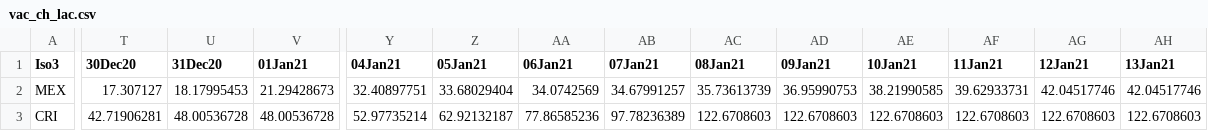
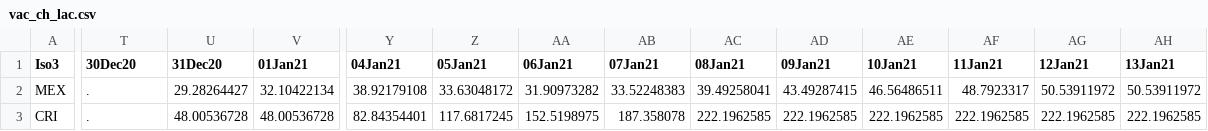
Before and after one commit to camilavalenciaro/COVID19-Flourish, a CSV file: data/vac/vac_ch_lac.csv, drawn as a sheet; only a part is shown, gaps mark what is left out; the diff covers the shown part only; the diff names each change by its address in the sheet, - before the commit and + after, or states it on an @@ line.

```diff
--- a/data/vac/vac_ch_lac.csv
+++ b/data/vac/vac_ch_lac.csv
-T2 (30Dec20): 17.307127
+T2 (30Dec20): .
-U2 (31Dec20): 18.17995453
+U2 (31Dec20): 29.28264427
-V2 (01Jan21): 21.29428673
+V2 (01Jan21): 32.10422134
-Y2 (04Jan21): 32.40897751
+Y2 (04Jan21): 38.92179108
-Z2 (05Jan21): 33.68029404
+Z2 (05Jan21): 33.63048172
-AA2 (06Jan21): 34.0742569
+AA2 (06Jan21): 31.90973282
-AB2 (07Jan21): 34.67991257
+AB2 (07Jan21): 33.52248383
-AC2 (08Jan21): 35.73613739
+AC2 (08Jan21): 39.49258041
-AD2 (09Jan21): 36.95990753
+AD2 (09Jan21): 43.49287415
-AE2 (10Jan21): 38.21990585
+AE2 (10Jan21): 46.56486511
-AF2 (11Jan21): 39.62933731
+AF2 (11Jan21): 48.7923317
-AG2 (12Jan21): 42.04517746
+AG2 (12Jan21): 50.53911972
-AH2 (13Jan21): 42.04517746
+AH2 (13Jan21): 50.53911972
-T3 (30Dec20): 42.71906281
+T3 (30Dec20): .
-Y3 (04Jan21): 52.97735214
+Y3 (04Jan21): 82.84354401
-Z3 (05Jan21): 62.92132187
+Z3 (05Jan21): 117.6817245
-AA3 (06Jan21): 77.86585236
+AA3 (06Jan21): 152.5198975
-AB3 (07Jan21): 97.78236389
+AB3 (07Jan21): 187.358078
-AC3 (08Jan21): 122.6708603
+AC3 (08Jan21): 222.1962585
-AD3 (09Jan21): 122.6708603
+AD3 (09Jan21): 222.1962585
-AE3 (10Jan21): 122.6708603
+AE3 (10Jan21): 222.1962585
-AF3 (11Jan21): 122.6708603
+AF3 (11Jan21): 222.1962585
-AG3 (12Jan21): 122.6708603
+AG3 (12Jan21): 222.1962585
-AH3 (13Jan21): 122.6708603
+AH3 (13Jan21): 222.1962585
```
Also changed, not shown: 27 edited cells elsewhere in this file, data/vac/vac_ch_adv.csv, data/vac/vac_ch_all.csv, 3 other files.
